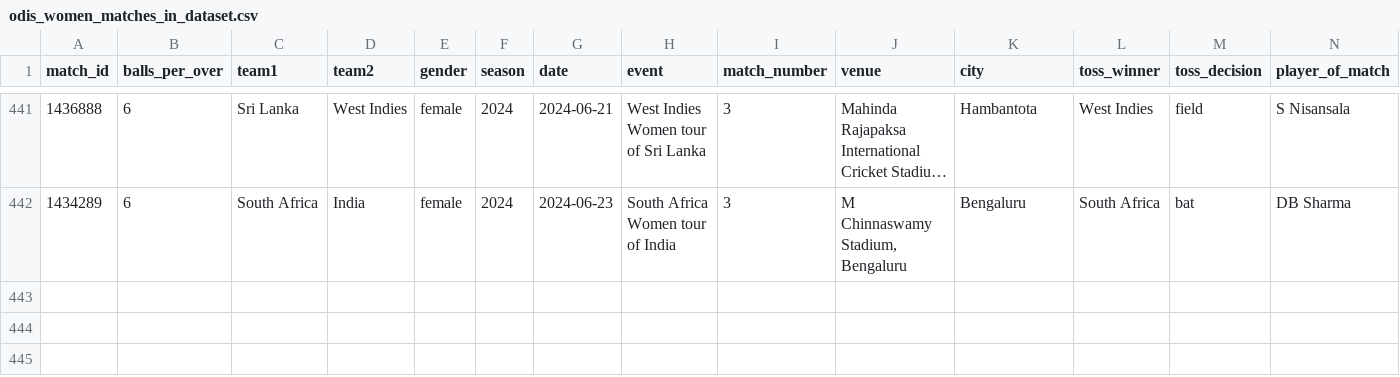
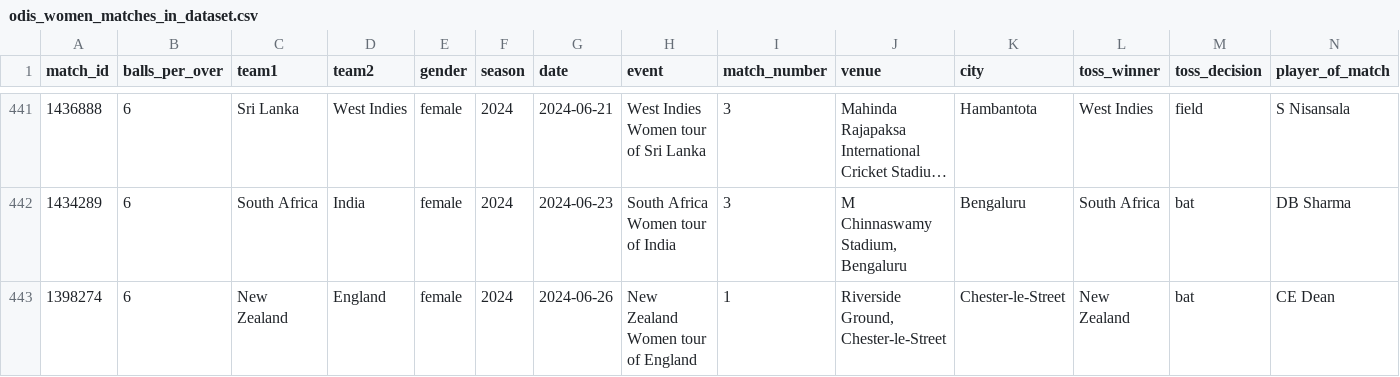
Before and after one commit to CooperDenny/CricketStatsHub, a CSV file: Database/One-day internationals/odis_women_matches_in_dataset.csv, drawn as a sheet; only a part is shown, gaps mark what is left out; long unchanged cells end in …; rows hold the shown columns only; the diff names each change by its address in the sheet, - before the commit and + after, or states it on an @@ line.

```diff
--- a/Database/One-day internationals/odis_women_matches_in_dataset.csv
+++ b/Database/One-day internationals/odis_women_matches_in_dataset.csv
+row 443: 1398274 | 6 | New Zealand | England | female | 2024 | 2024-06-26 | New Zealand Women tour of England | 1 | Riverside Ground, Chester-le-Street | Chester-le-Street | New Zealand | bat | CE Dean
```
Also changed, not shown: Database/T20 internationals/t20s_matches_in_dataset.csv, Database/T20 internationals/t20s_women_matches_in_dataset.csv, 3 other files.
